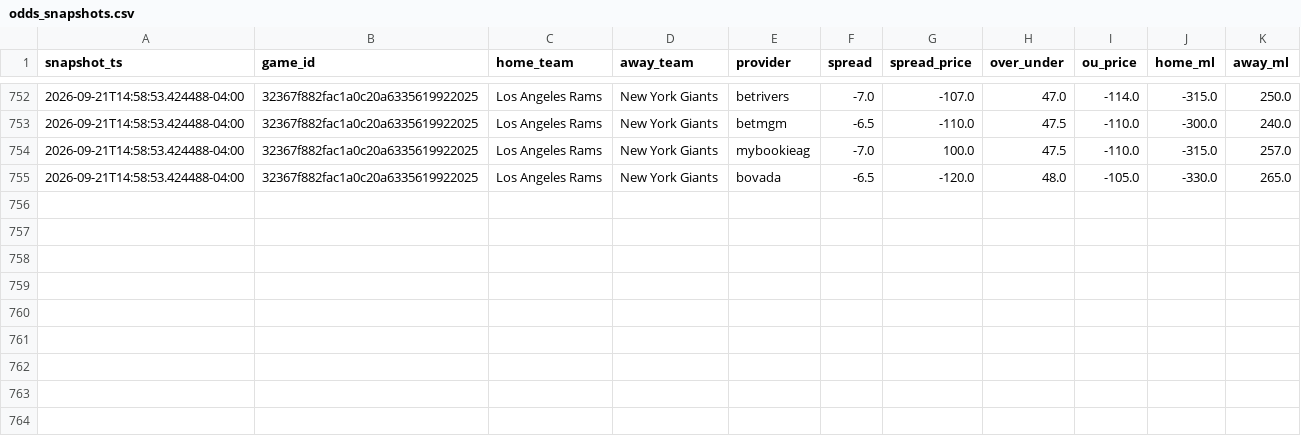
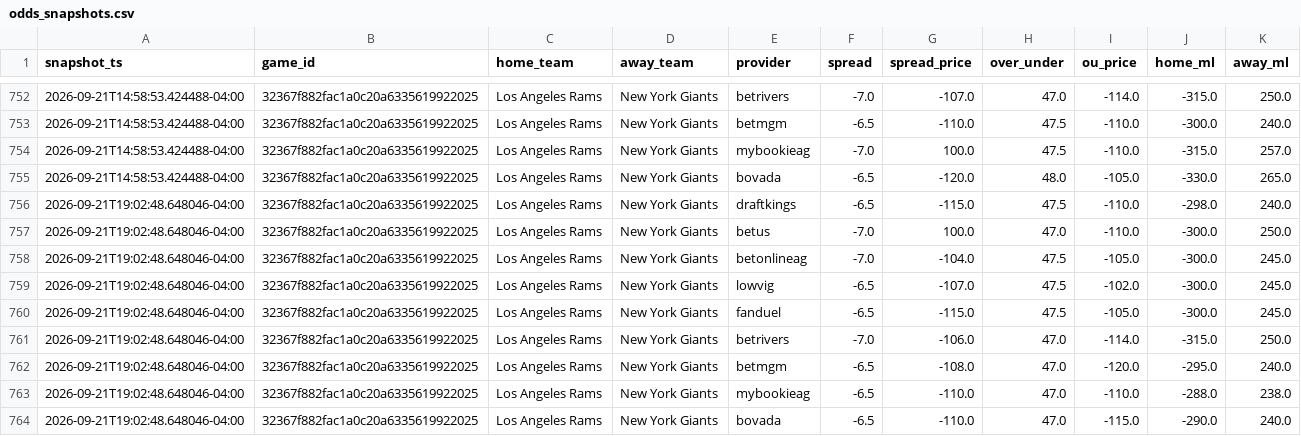
Before and after one commit to vladk-III/NFL-Football, a CSV file: data/odds_snapshots.csv, drawn as a sheet; only a part is shown, gaps mark what is left out.

Commit message:
data: auto snapshot —  wk [2026-09-21]

```diff
--- a/data/odds_snapshots.csv
+++ b/data/odds_snapshots.csv
@@ -755 +755,10 @@ snapshot_ts,game_id,home_team,away_team,provider,spread,spread_price,over_under,
 2026-09-21T14:58:53.424488-04:00,32367f882fac1a0c20a6335619922025,Los Angeles Rams,New York Giants,bovada,-6.5,-120.0,48.0,-105.0,-330.0,265.0
+2026-09-21T19:02:48.648046-04:00,32367f882fac1a0c20a6335619922025,Los Angeles Rams,New York Giants,draftkings,-6.5,-115.0,47.5,-110.0,-298.0,240.0
+2026-09-21T19:02:48.648046-04:00,32367f882fac1a0c20a6335619922025,Los Angeles Rams,New York Giants,betus,-7.0,100.0,47.0,-110.0,-300.0,250.0
+2026-09-21T19:02:48.648046-04:00,32367f882fac1a0c20a6335619922025,Los Angeles Rams,New York Giants,betonlineag,-7.0,-104.0,47.5,-105.0,-300.0,245.0
+2026-09-21T19:02:48.648046-04:00,32367f882fac1a0c20a6335619922025,Los Angeles Rams,New York Giants,lowvig,-6.5,-107.0,47.5,-102.0,-300.0,245.0
+2026-09-21T19:02:48.648046-04:00,32367f882fac1a0c20a6335619922025,Los Angeles Rams,New York Giants,fanduel,-6.5,-115.0,47.5,-105.0,-300.0,245.0
+2026-09-21T19:02:48.648046-04:00,32367f882fac1a0c20a6335619922025,Los Angeles Rams,New York Giants,betrivers,-7.0,-106.0,47.0,-114.0,-315.0,250.0
+2026-09-21T19:02:48.648046-04:00,32367f882fac1a0c20a6335619922025,Los Angeles Rams,New York Giants,betmgm,-6.5,-108.0,47.0,-120.0,-295.0,240.0
+2026-09-21T19:02:48.648046-04:00,32367f882fac1a0c20a6335619922025,Los Angeles Rams,New York Giants,mybookieag,-6.5,-110.0,47.0,-110.0,-288.0,238.0
+2026-09-21T19:02:48.648046-04:00,32367f882fac1a0c20a6335619922025,Los Angeles Rams,New York Giants,bovada,-6.5,-110.0,47.0,-115.0,-290.0,240.0
```
